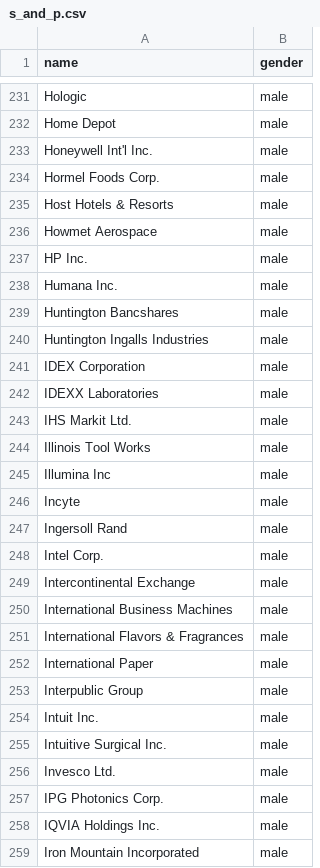
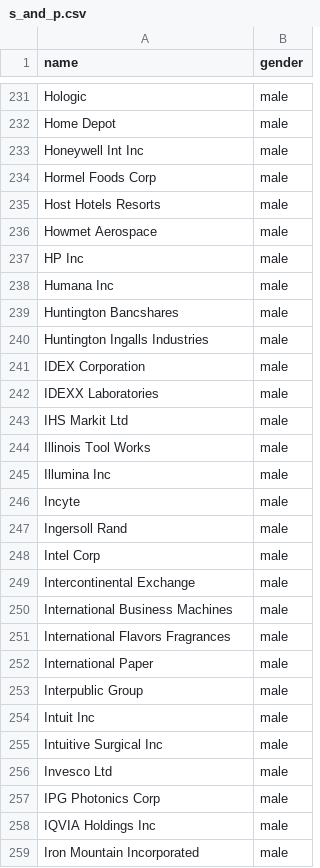
Before and after one commit to Chriseisele/Data_and_Knowledge_Project, a CSV file: s_and_p.csv, drawn as a sheet; only a part is shown, gaps mark what is left out; the diff covers the shown part only.

Commit message:
Update s_and_p.csv

```diff
--- a/s_and_p.csv
+++ b/s_and_p.csv
@@ -232,8 +232,8 @@ Hologic;male
 Home Depot;male
-Honeywell Int'l Inc.;male
-Hormel Foods Corp.;male
-Host Hotels & Resorts;male
+Honeywell Int Inc;male
+Hormel Foods Corp;male
+Host Hotels Resorts;male
 Howmet Aerospace;male
-HP Inc.;male
-Humana Inc.;male
+HP Inc;male
+Humana Inc;male
 Huntington Bancshares;male
@@ -242,3 +242,3 @@ IDEX Corporation;male
 IDEXX Laboratories;male
-IHS Markit Ltd.;male
+IHS Markit Ltd;male
 Illinois Tool Works;male
@@ -247,13 +247,13 @@ Incyte;male
 Ingersoll Rand;male
-Intel Corp.;male
+Intel Corp;male
 Intercontinental Exchange;male
 International Business Machines;male
-International Flavors & Fragrances;male
+International Flavors Fragrances;male
 International Paper;male
 Interpublic Group;male
-Intuit Inc.;male
-Intuitive Surgical Inc.;male
-Invesco Ltd.;male
-IPG Photonics Corp.;male
-IQVIA Holdings Inc.;male
+Intuit Inc;male
+Intuitive Surgical Inc;male
+Invesco Ltd;male
+IPG Photonics Corp;male
+IQVIA Holdings Inc;male
 Iron Mountain Incorporated;male
```
Also changed, not shown: 169 edited cells elsewhere in this file.
